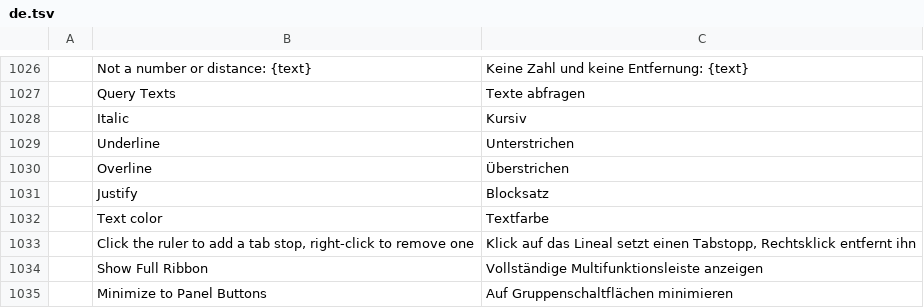
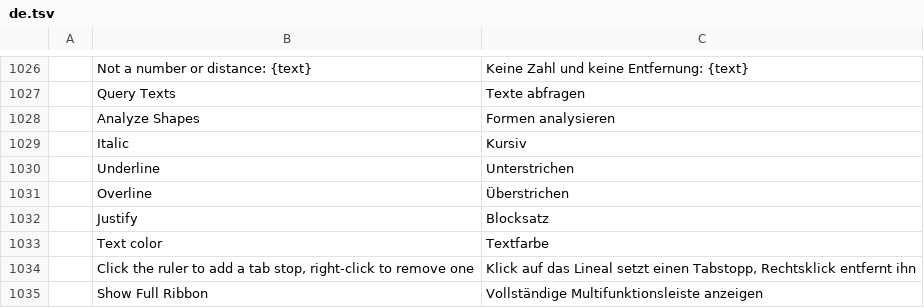
Before and after one commit to KaanAlper/AsenaCAD, a TSV file: crates/ui-egui/src/i18n/de.tsv, drawn as a sheet; only a part is shown, gaps mark what is left out; the shorter side is filled out with more unchanged rows; the diff names each change by its address in the sheet, - before the commit and + after, or states it on an @@ line.

```diff
--- a/crates/ui-egui/src/i18n/de.tsv
+++ b/crates/ui-egui/src/i18n/de.tsv
+row 1028:  | Analyze Shapes | Formen analysieren
```
Also changed, not shown: crates/ui-egui/src/i18n/cs.tsv, crates/ui-egui/src/i18n/es.tsv, 10 other files.
